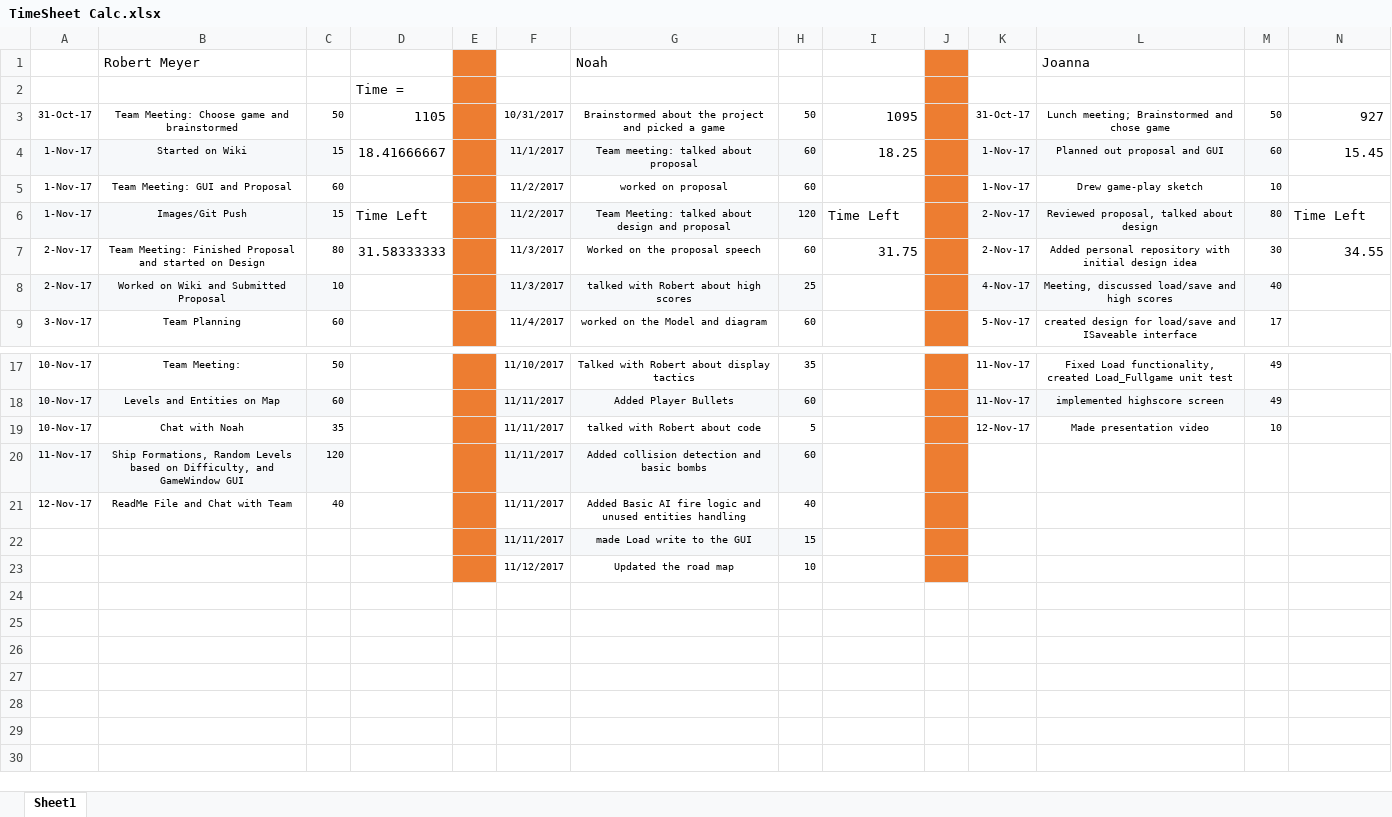
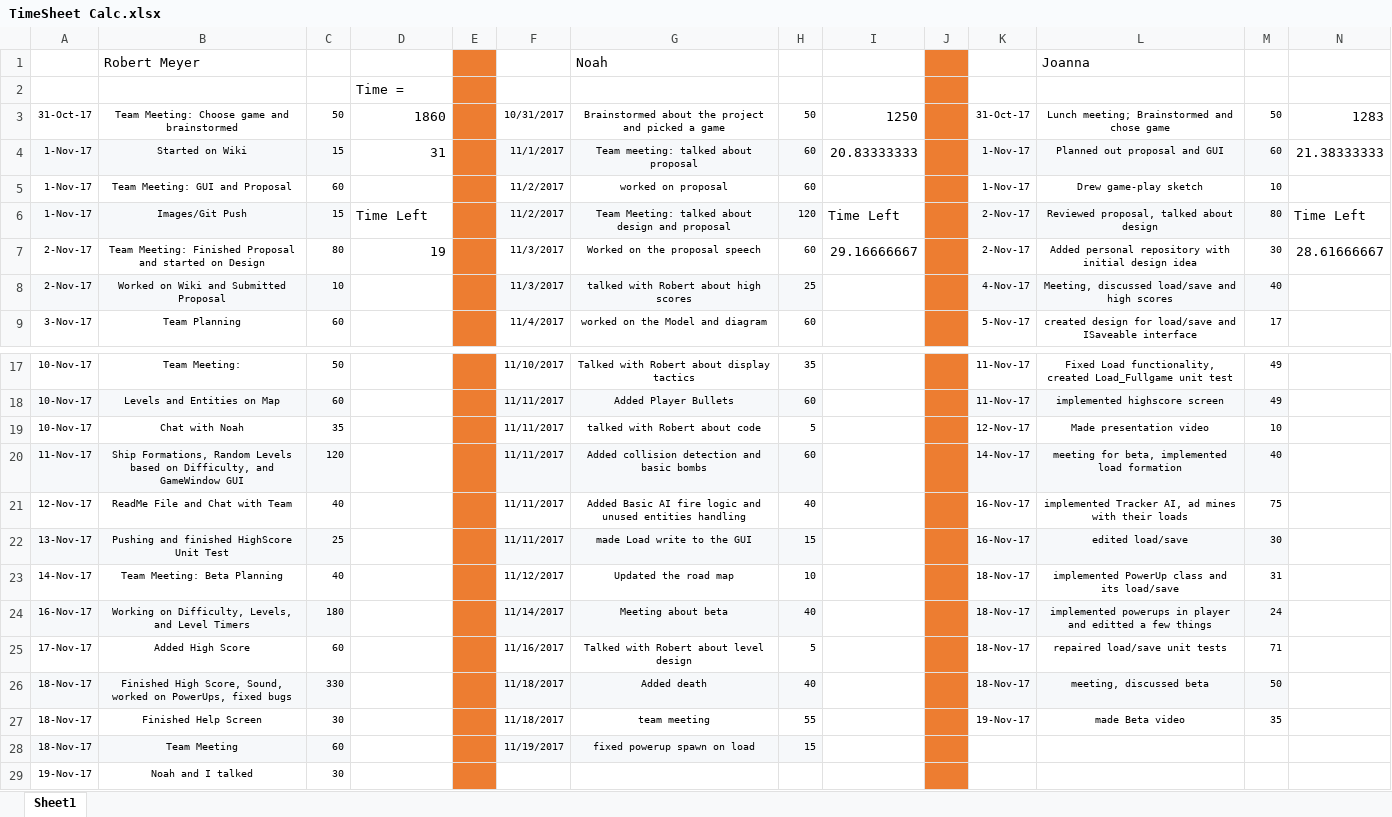
Before and after one commit to cps209SpaceAce/Space-Ace, an Excel workbook: Other/TimeSheet Calc.xlsx, sheet Sheet1, drawn as a sheet; only a part is shown, gaps mark what is left out; values as stored, in another font and other column widths than the file's, no borders; removed rows and columns are numbered as before the commit, all else as after; the diff names each change by its address in the sheet, - before the commit and + after, or states it on an @@ line.

```diff
--- a/Other/TimeSheet Calc.xlsx (sheet Sheet1)
+++ b/Other/TimeSheet Calc.xlsx (sheet Sheet1)
-D3: 1105
+D3: 1860
-I3: 1095
+I3: 1250
-N3: 927
+N3: 1283
-D4: 18.41666667
+D4: 31
-I4: 18.25
+I4: 20.83333333
-N4: 15.45
+N4: 21.38333333
-D7: 31.58333333
+D7: 19
-I7: 31.75
+I7: 29.16666667
-N7: 34.55
+N7: 28.61666667
-K20: (empty)
+K20: 14-Nov-17
-K20:M20 fill: none
+K20:M20 fill: #F6F8FA
-L20: (empty)
+L20: meeting for beta, implemented load formation
-M20: (empty)
+M20: 40
-K21: (empty)
+K21: 16-Nov-17
-L21: (empty)
+L21: implemented Tracker AI, ad mines with their loads
-M21: (empty)
+M21: 75
-row 22:  |  |  |  |  | 11/11/2017 | made Load write to the GUI | 15
-row 23:  |  |  |  |  | 11/12/2017 | Updated the road map | 10
+row 22: 13-Nov-17 | Pushing and finished HighScore Unit Test | 25 |  |  | 11/11/2017 | made Load write to the GUI | 15 |  |  | 16-Nov-17 | edited load/save | 30
+row 23: 14-Nov-17 | Team Meeting: Beta Planning | 40 |  |  | 11/12/2017 | Updated the road map | 10 |  |  | 18-Nov-17 | implemented PowerUp class and its load/save | 31
+row 24: 16-Nov-17 | Working on Difficulty, Levels, and Level Timers | 180 |  |  | 11/14/2017 | Meeting about beta | 40 |  |  | 18-Nov-17 | implemented powerups in player and editted a few things | 24
+row 25: 17-Nov-17 | Added High Score | 60 |  |  | 11/16/2017 | Talked with Robert about level design | 5 |  |  | 18-Nov-17 | repaired load/save unit tests | 71
+row 26: 18-Nov-17 | Finished High Score, Sound, worked on PowerUps, fixed bugs | 330 |  |  | 11/18/2017 | Added death | 40 |  |  | 18-Nov-17 | meeting, discussed beta | 50
+row 27: 18-Nov-17 | Finished Help Screen | 30 |  |  | 11/18/2017 | team meeting | 55 |  |  | 19-Nov-17 | made Beta video | 35
+row 28: 18-Nov-17 | Team Meeting | 60 |  |  | 11/19/2017 | fixed powerup spawn on load | 15
+row 29: 19-Nov-17 | Noah and I talked | 30
```
Also changed, not shown: 21 other files.
